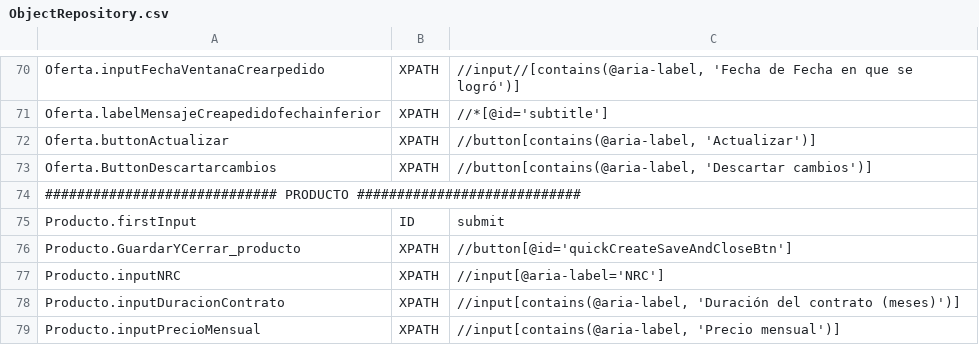
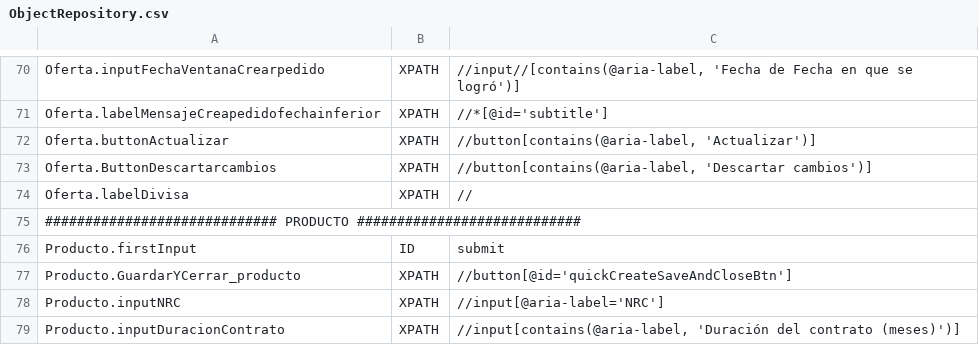
Before and after one commit to Nacho-Auto/lyntia-automation, a CSV file: Lyntia/bin/Debug/netcoreapp3.1/ObjectRepository.csv, drawn as a sheet; only a part is shown, gaps mark what is left out; the shorter side is filled out with more unchanged rows; the diff names each change by its address in the sheet, - before the commit and + after, or states it on an @@ line.

```diff
--- a/Lyntia/bin/Debug/netcoreapp3.1/ObjectRepository.csv
+++ b/Lyntia/bin/Debug/netcoreapp3.1/ObjectRepository.csv
+row 74: Oferta.labelDivisa | XPATH | //
```
Also changed, not shown: 2 other files.
